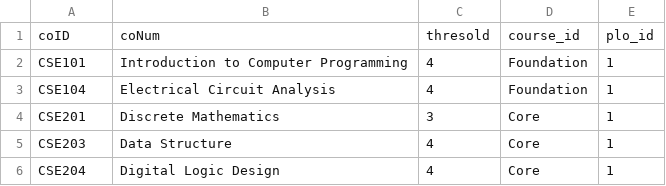
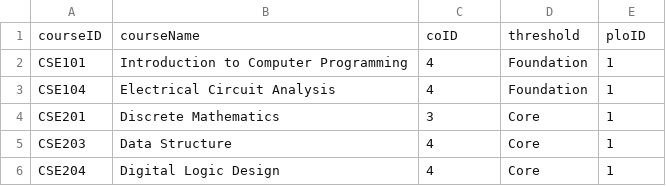
Before and after one commit to injamam00155/CSE303-sec-04-Group-03, a CSV file: Resource/spms_course_t.csv, drawn as a sheet; only a part is shown; removed rows and columns are numbered as before the commit, all else as after; the diff names each change by its address in the sheet, - before the commit and + after, or states it on an @@ line.

```diff
--- a/Resource/spms_course_t.csv
+++ b/Resource/spms_course_t.csv
-row 1: coID | coNum | thresold | course_id | plo_id
+row 1: courseID | courseName | coID | threshold | ploID
```
Also changed, not shown: 24 other files.
